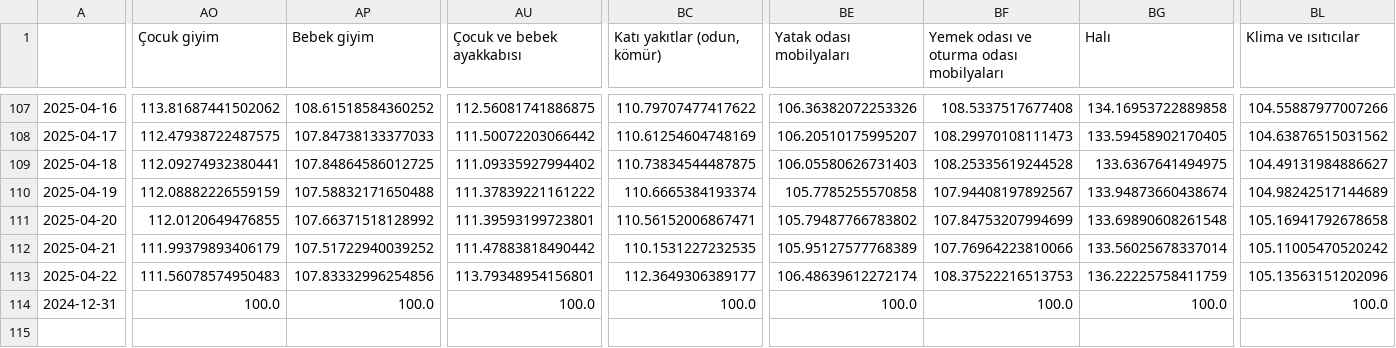
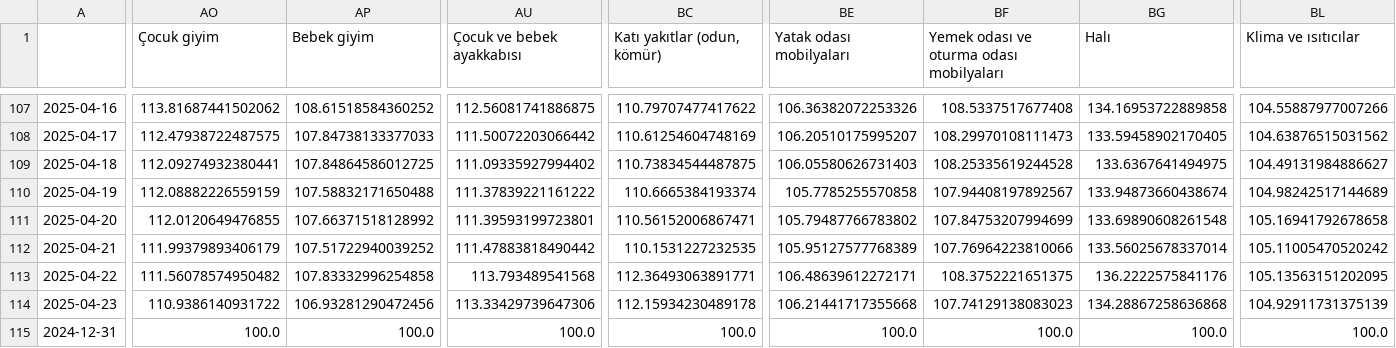
Before and after one commit to kaboya19/web-tufe-streamlit, a CSV file: harcama_grupları.csv, drawn as a sheet; only a part is shown, gaps mark what is left out; rows hold the shown columns only; the diff covers the shown part only; the diff names each change by its address in the sheet, - before the commit and + after, or states it on an @@ line.

```diff
--- a/harcama_grupları.csv
+++ b/harcama_grupları.csv
-AO113 (Çocuk giyim): 111.56078574950483
+AO113 (Çocuk giyim): 111.56078574950482
-AP113 (Bebek giyim): 107.83332996254856
+AP113 (Bebek giyim): 107.83332996254858
-AU113 (Çocuk ve bebek ayakkabısı): 113.79348954156801
+AU113 (Çocuk ve bebek ayakkabısı): 113.793489541568
-BC113 (Katı yakıtlar (odun, kömür)): 112.3649306389177
+BC113 (Katı yakıtlar (odun, kömür)): 112.36493063891771
-BE113 (Yatak odası mobilyaları): 106.48639612272174
+BE113 (Yatak odası mobilyaları): 106.48639612272171
-BF113: 108.37522216513753
+BF113: 108.3752221651375
-BG113 (Halı): 136.22225758411759
+BG113 (Halı): 136.2222575841176
-BL113 (Klima ve ısıtıcılar): 105.13563151202096
+BL113 (Klima ve ısıtıcılar): 105.13563151202095
+row 114: 2025-04-23 | 110.9386140931722 | 106.93281290472456 | 113.33429739647306 | 112.15934230489178 | 106.21441717355668 | 107.74129138083023 | 134.28867258636868 | 104.92911731375139
```
Also changed, not shown: 8 edited cells elsewhere in this file, anagruplar.csv, gruplar.csv, 12 other files.
